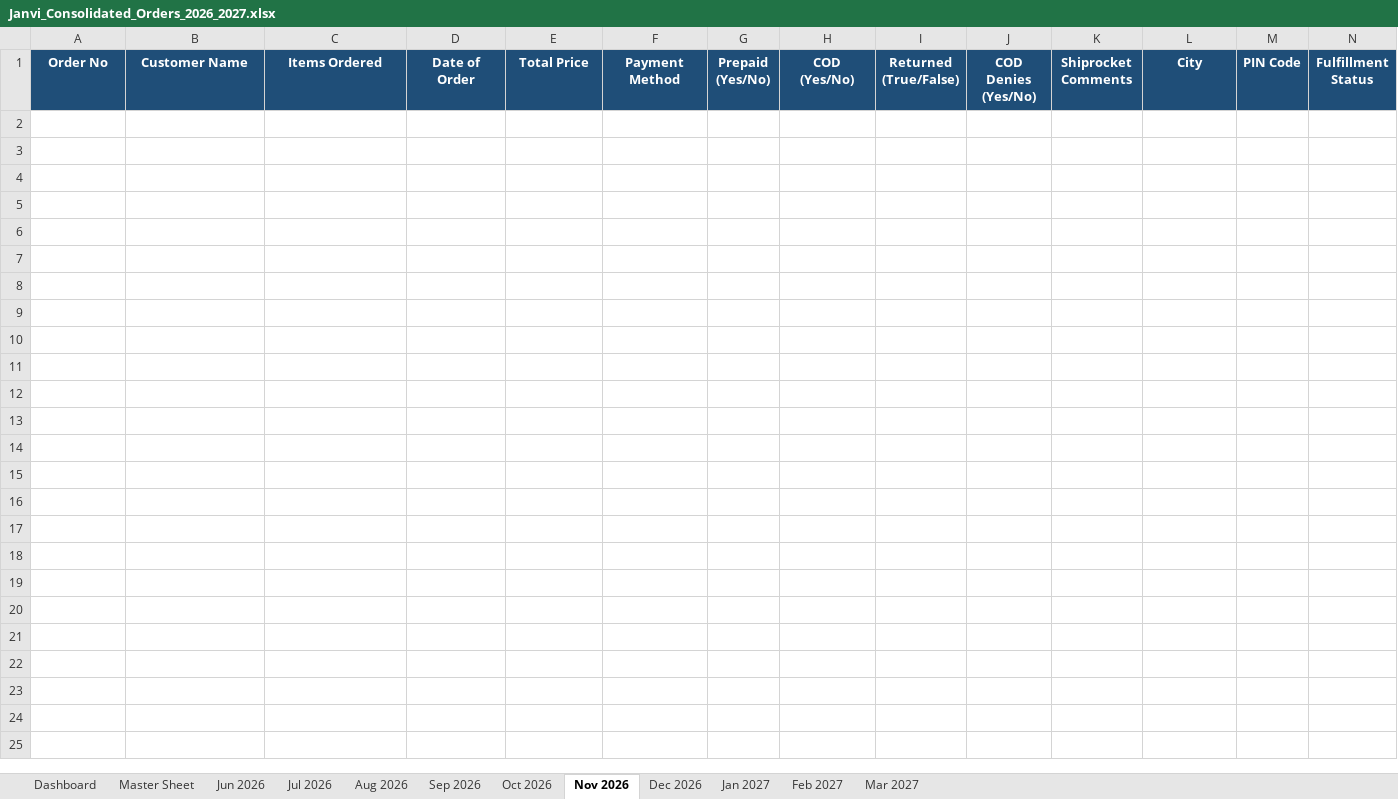
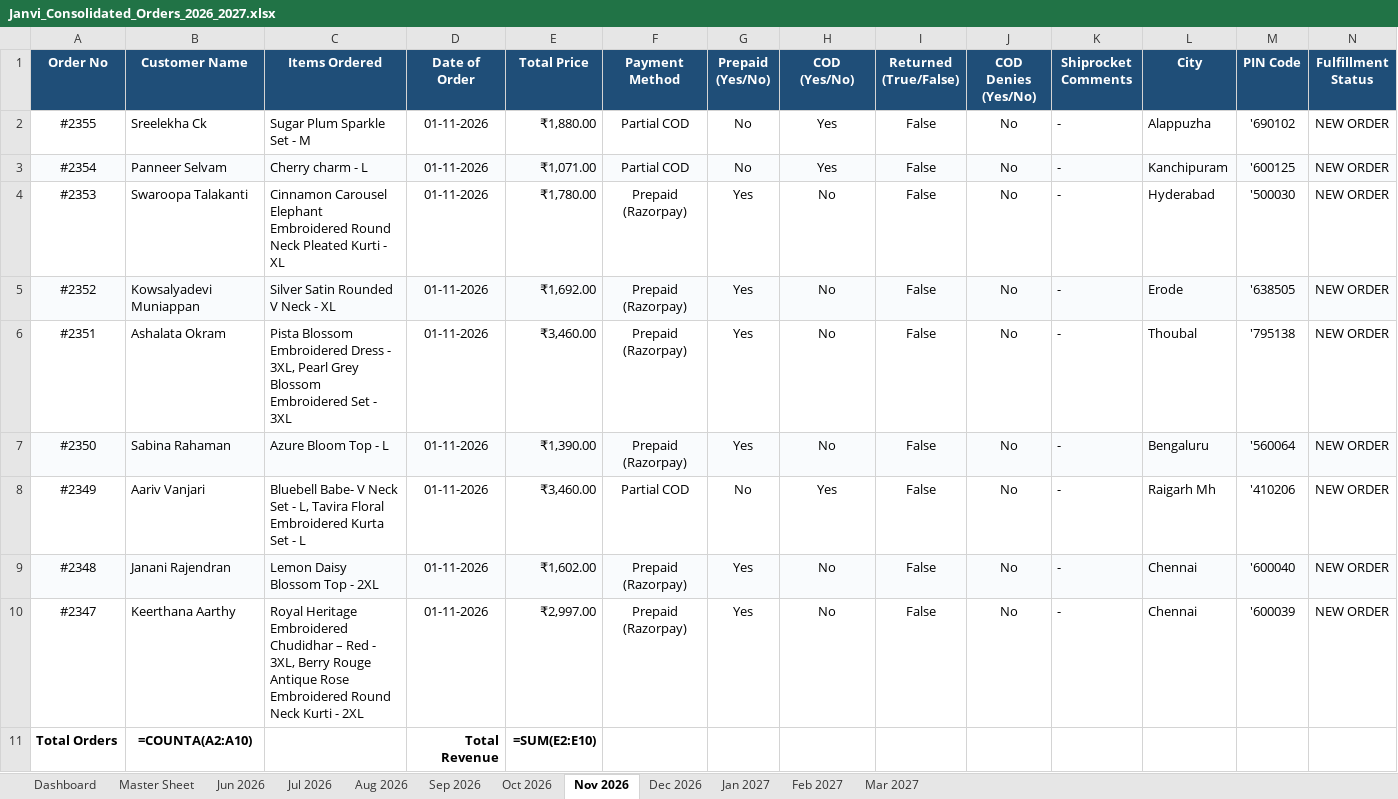
Before and after one commit to nrm-web/JANVI-AIKA-Website-Orders, an Excel workbook: Janvi_Consolidated_Orders_2026_2027.xlsx, sheet Nov 2026, drawn as a sheet; only a part is shown; values as stored, in another font and other column widths than the file's, no borders; formulas without a stored value are shown as written; rows hold the shown columns only; the diff names each change by its address in the sheet, - before the commit and + after, or states it on an @@ line.

Commit message:
Auto-update consolidated order data and 4see Magic Dashboard Master file

```diff
--- a/Janvi_Consolidated_Orders_2026_2027.xlsx (sheet Nov 2026)
+++ b/Janvi_Consolidated_Orders_2026_2027.xlsx (sheet Nov 2026)
+row 2: #2355 | Sreelekha Ck | Sugar Plum Sparkle Set - M | 01-11-2026 | ₹1,880.00 | Partial COD | No | Yes | False | No | - | Alappuzha | '690102 | NEW ORDER
+row 3: #2354 | Panneer Selvam | Cherry charm - L | 01-11-2026 | ₹1,071.00 | Partial COD | No | Yes | False | No | - | Kanchipuram | '600125 | NEW ORDER
+row 4: #2353 | Swaroopa Talakanti | Cinnamon Carousel Elephant Embroidered Round Neck Pleated Kurti - XL | 01-11-2026 | ₹1,780.00 | Prepaid (Razorpay) | Yes | No | False | No | - | Hyderabad | '500030 | NEW ORDER
+row 5: #2352 | Kowsalyadevi Muniappan | Silver Satin Rounded V Neck - XL | 01-11-2026 | ₹1,692.00 | Prepaid (Razorpay) | Yes | No | False | No | - | Erode | '638505 | NEW ORDER
+row 6: #2351 | Ashalata Okram | Pista Blossom Embroidered Dress - 3XL, Pearl Grey Blossom Embroidered Set - 3XL | 01-11-2026 | ₹3,460.00 | Prepaid (Razorpay) | Yes | No | False | No | - | Thoubal | '795138 | NEW ORDER
+row 7: #2350 | Sabina Rahaman | Azure Bloom Top - L | 01-11-2026 | ₹1,390.00 | Prepaid (Razorpay) | Yes | No | False | No | - | Bengaluru | '560064 | NEW ORDER
+row 8: #2349 | Aariv Vanjari | Bluebell Babe- V Neck Set - L, Tavira Floral Embroidered Kurta Set - L | 01-11-2026 | ₹3,460.00 | Partial COD | No | Yes | False | No | - | Raigarh Mh | '410206 | NEW ORDER
+row 9: #2348 | Janani Rajendran | Lemon Daisy Blossom Top - 2XL | 01-11-2026 | ₹1,602.00 | Prepaid (Razorpay) | Yes | No | False | No | - | Chennai | '600040 | NEW ORDER
+row 10: #2347 | Keerthana Aarthy | Royal Heritage Embroidered Chudidhar – Red - 3XL, Berry Rouge Antique Rose Embroidered Round Neck Kurti - 2XL | 01-11-2026 | ₹2,997.00 | Prepaid (Razorpay) | Yes | No | False | No | - | Chennai | '600039 | NEW ORDER
+row 11: Total Orders | =COUNTA(A2:A10) |  | Total Revenue | =SUM(E2:E10)
```
Also changed, not shown: sheet Master Sheet, sheet Oct 2026, sheet Dashboard, Janvi_4see_Magic_Dashboard_Master.xlsx, 1 other file.
